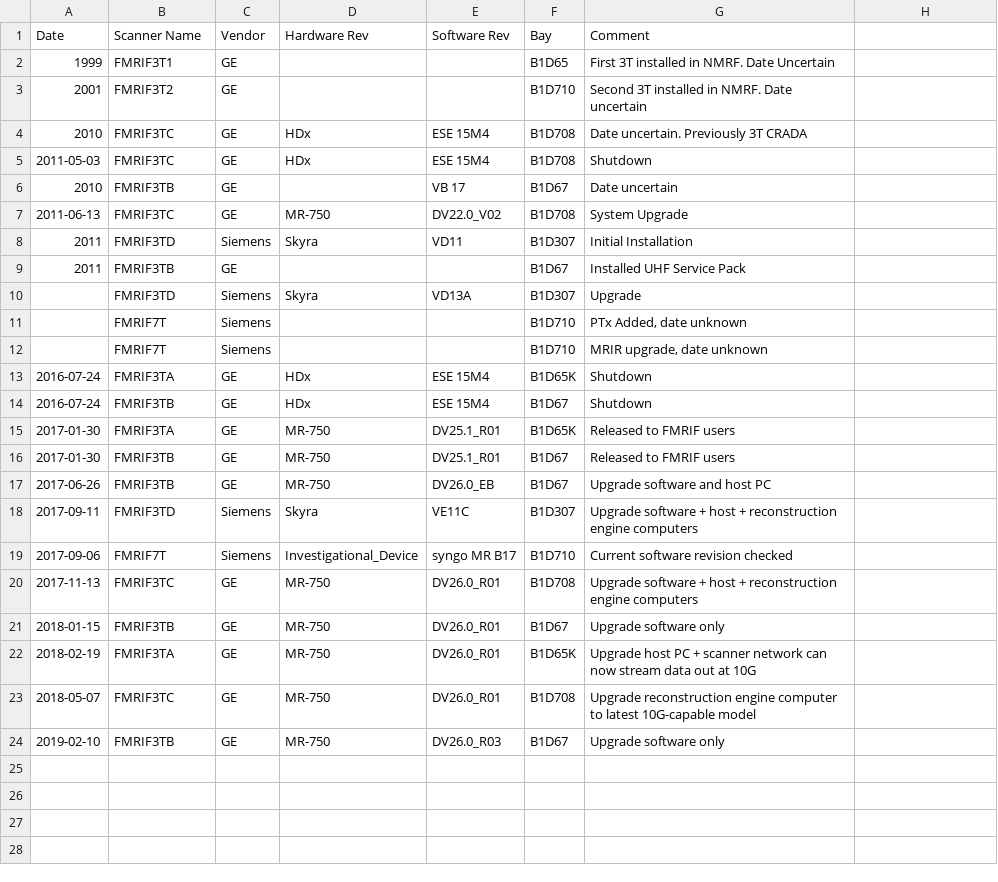
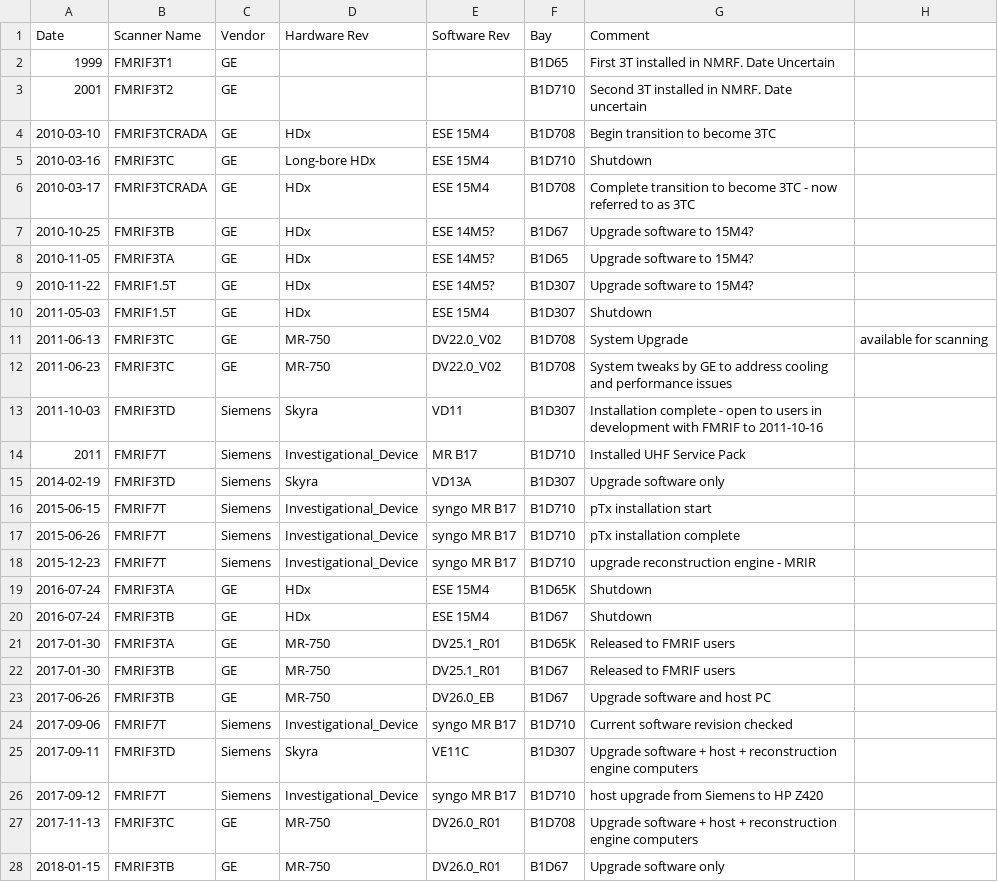
Before and after one commit to nih-fmrif/scanner-change-timelines, a CSV file: NIMH_MRI_Scanner_History.csv, drawn as a sheet; only a part is shown; the shorter side is filled out with more unchanged rows.

Commit message:
Update with system changes found in Scanlog and Announce mailing lists.

```diff
--- a/NIMH_MRI_Scanner_History.csv
+++ b/NIMH_MRI_Scanner_History.csv
@@ -3,11 +3,17 @@ Date,Scanner Name,Vendor,Hardware Rev,Software Rev,Bay,Comment
 2001,FMRIF3T2,GE,,,B1D710,Second 3T installed in NMRF. Date uncertain
-2010,FMRIF3TC,GE,HDx,ESE 15M4,B1D708,Date uncertain. Previously 3T CRADA
-2011-05-03,FMRIF3TC,GE,HDx,ESE 15M4,B1D708,Shutdown
-2010,FMRIF3TB,GE,,VB 17,B1D67,Date uncertain
-2011-06-13,FMRIF3TC,GE,MR-750,DV22.0_V02,B1D708,System Upgrade
-2011,FMRIF3TD,Siemens,Skyra,VD11,B1D307,Initial Installation
-2011,FMRIF3TB,GE,,,B1D67,Installed UHF Service Pack
-,FMRIF3TD,Siemens,Skyra,VD13A,B1D307,Upgrade
-,FMRIF7T,Siemens,,,B1D710,"PTx Added, date unknown"
-,FMRIF7T,Siemens,,,B1D710,"MRIR upgrade, date unknown"
+2010-03-10,FMRIF3TCRADA,GE,HDx,ESE 15M4,B1D708,Begin transition to become 3TC
+2010-03-16,FMRIF3TC,GE,Long-bore HDx,ESE 15M4,B1D710,Shutdown
+2010-03-17,FMRIF3TCRADA,GE,HDx,ESE 15M4,B1D708,Complete transition to become 3TC - now referred to as 3TC
+2010-10-25,FMRIF3TB,GE,HDx,ESE 14M5?,B1D67,Upgrade software to 15M4?
+2010-11-05,FMRIF3TA,GE,HDx,ESE 14M5?,B1D65,Upgrade software to 15M4?
+2010-11-22,FMRIF1.5T,GE,HDx,ESE 14M5?,B1D307,Upgrade software to 15M4?
+2011-05-03,FMRIF1.5T,GE,HDx,ESE 15M4,B1D307,Shutdown
+2011-06-13,FMRIF3TC,GE,MR-750,DV22.0_V02,B1D708,System Upgrade, available for scanning
+2011-06-23,FMRIF3TC,GE,MR-750,DV22.0_V02,B1D708,System tweaks by GE to address cooling and performance issues
+2011-10-03,FMRIF3TD,Siemens,Skyra,VD11,B1D307,Installation complete - open to users in development with FMRIF to 2011-10-16
+2011,FMRIF7T,Siemens,Investigational_Device,MR B17,B1D710,Installed UHF Service Pack
+2014-02-19,FMRIF3TD,Siemens,Skyra,VD13A,B1D307,Upgrade software only
+2015-06-15,FMRIF7T,Siemens,Investigational_Device,syngo MR B17,B1D710,pTx installation start
+2015-06-26,FMRIF7T,Siemens,Investigational_Device,syngo MR B17,B1D710,pTx installation complete
+2015-12-23,FMRIF7T,Siemens,Investigational_Device,syngo MR B17,B1D710,upgrade reconstruction engine - MRIR
 2016-07-24,FMRIF3TA,GE,HDx,ESE 15M4,B1D65K,Shutdown
@@ -17,4 +23,5 @@ Date,Scanner Name,Vendor,Hardware Rev,Software Rev,Bay,Comment
 2017-06-26,FMRIF3TB,GE,MR-750,DV26.0_EB,B1D67,Upgrade software and host PC
+2017-09-06,FMRIF7T,Siemens,Investigational_Device,syngo MR B17,B1D710,Current software revision checked
 2017-09-11,FMRIF3TD,Siemens,Skyra,VE11C,B1D307,Upgrade software + host + reconstruction engine computers
-2017-09-06,FMRIF7T,Siemens,Investigational_Device,syngo MR B17,B1D710,Current software revision checked
+2017-09-12,FMRIF7T,Siemens,Investigational_Device,syngo MR B17,B1D710,host upgrade from Siemens to HP Z420
 2017-11-13,FMRIF3TC,GE,MR-750,DV26.0_R01,B1D708,Upgrade software + host + reconstruction engine computers
```
Also changed, not shown: 1 other file.
